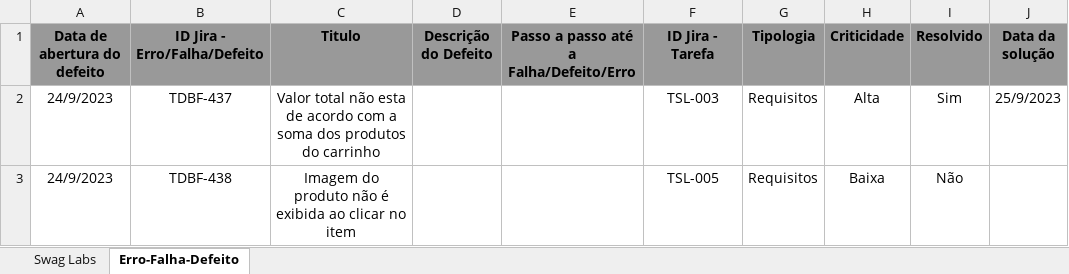
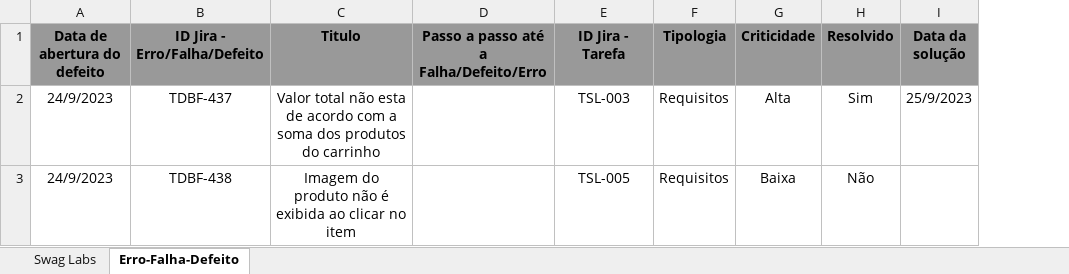
Before and after one commit to tiagofreitassp/automacao-swaglabs-java-web, an Excel workbook: arquivos/Gestão de Testes/Gerenciamento e Monitoramento dos Testes.xlsx, sheet Erro-Falha-Defeito, drawn as a sheet; values as stored, in another font and other column widths than the file's, no borders; the diff names each change by its address in the sheet, - before the commit and + after, or states it on an @@ line.

```diff
--- a/arquivos/Gestão de Testes/Gerenciamento e Monitoramento dos Testes.xlsx (sheet Erro-Falha-Defeito)
+++ b/arquivos/Gestão de Testes/Gerenciamento e Monitoramento dos Testes.xlsx (sheet Erro-Falha-Defeito)
-column D (Descrição do Defeito), empty
```
Also changed, not shown: sheet Swag Labs, 2 other files.
